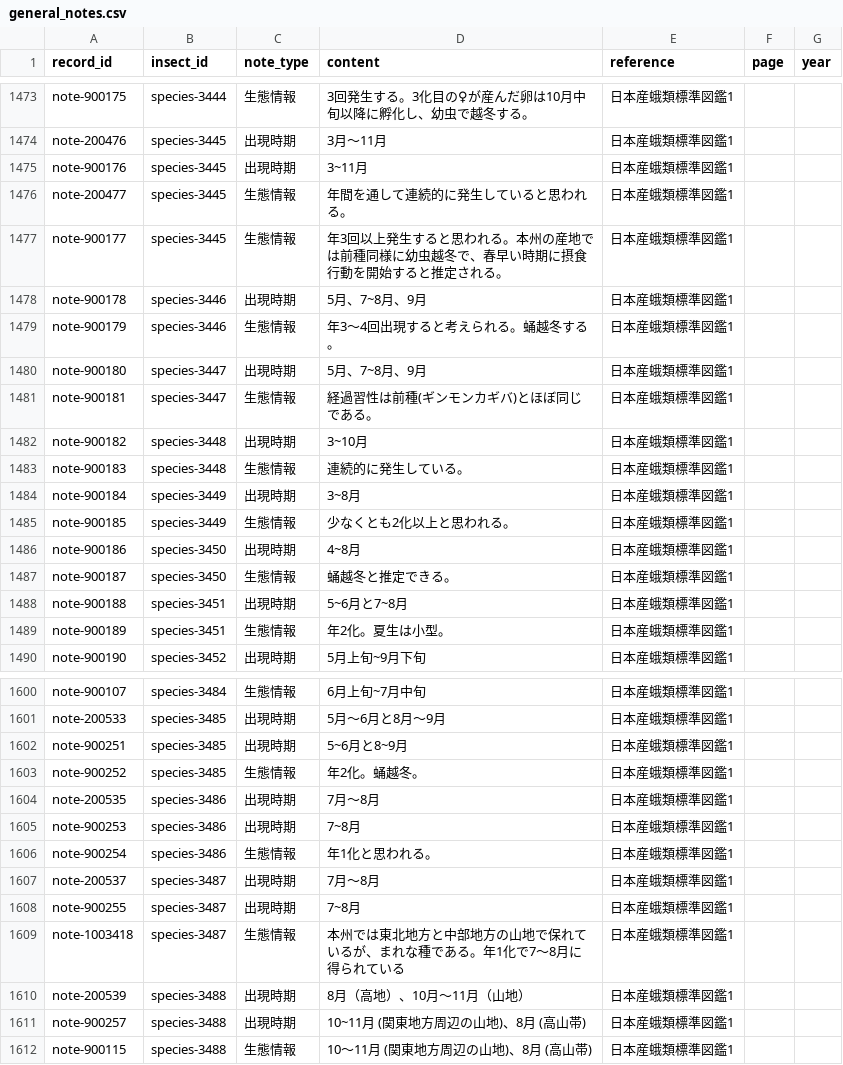
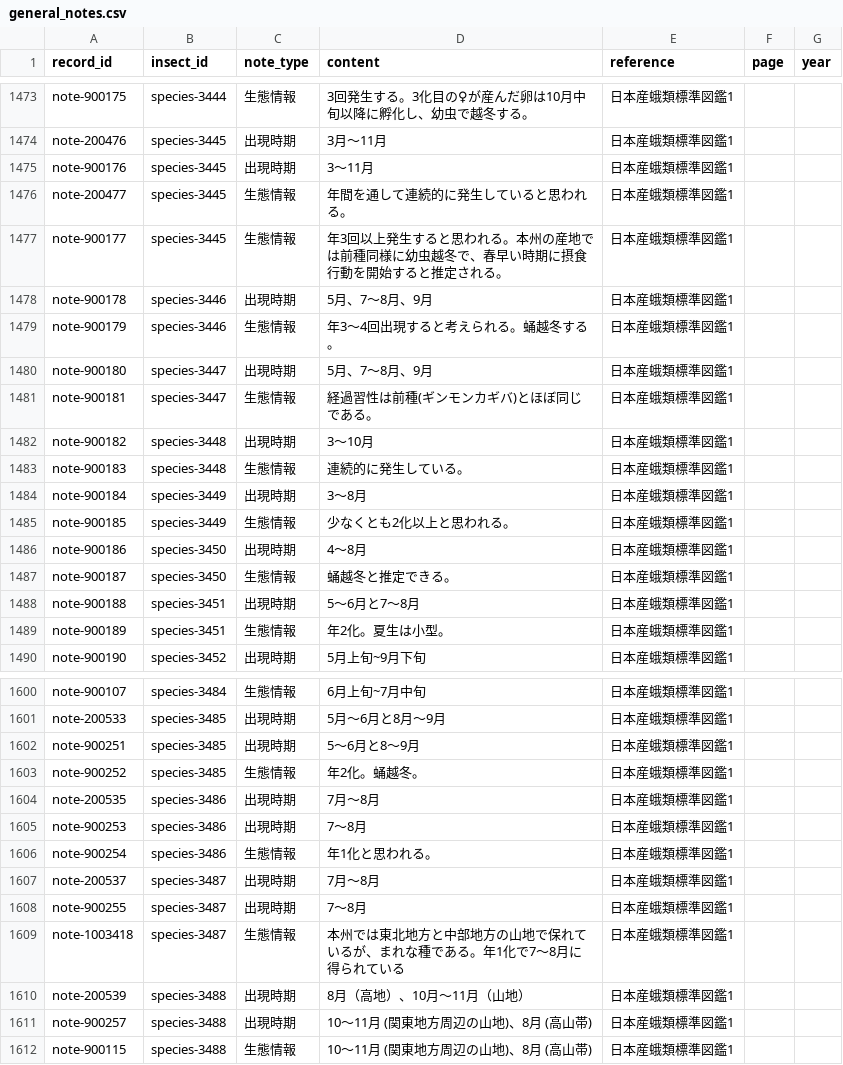
Before and after one commit to orau98/orau98.github.io, a CSV file: normalized_data/general_notes.csv, drawn as a sheet; only a part is shown, gaps mark what is left out; the diff covers the shown part only.

```diff
--- a/normalized_data/general_notes.csv
+++ b/normalized_data/general_notes.csv
@@ -1474,16 +1474,16 @@ note-900175,species-3444,生態情報,3回発生する。3化目の♀が産ん
 note-200476,species-3445,出現時期,3月～11月,日本産蛾類標準図鑑1,,
-note-900176,species-3445,出現時期,3~11月,日本産蛾類標準図鑑1,,
+note-900176,species-3445,出現時期,3～11月,日本産蛾類標準図鑑1,,
 note-200477,species-3445,生態情報,年間を通して連続的に発生していると思われる。,日本産蛾類標準図鑑1,,
 note-900177,species-3445,生態情報,年3回以上発生すると思われる。本州の産地では前種同様に幼虫越冬で、春早い時期に摂食行動を開始すると推定される。,日本産蛾類標準図鑑1,,
-note-900178,species-3446,出現時期,5月、7~8月、9月,日本産蛾類標準図鑑1,,
+note-900178,species-3446,出現時期,5月、7～8月、9月,日本産蛾類標準図鑑1,,
 note-900179,species-3446,生態情報,年3～4回出現すると考えられる。蛹越冬する。,日本産蛾類標準図鑑1,,
-note-900180,species-3447,出現時期,5月、7~8月、9月,日本産蛾類標準図鑑1,,
+note-900180,species-3447,出現時期,5月、7～8月、9月,日本産蛾類標準図鑑1,,
 note-900181,species-3447,生態情報,経過習性は前種(ギンモンカギバ)とほぼ同じである。,日本産蛾類標準図鑑1,,
-note-900182,species-3448,出現時期,3~10月,日本産蛾類標準図鑑1,,
+note-900182,species-3448,出現時期,3～10月,日本産蛾類標準図鑑1,,
 note-900183,species-3448,生態情報,連続的に発生している。,日本産蛾類標準図鑑1,,
-note-900184,species-3449,出現時期,3~8月,日本産蛾類標準図鑑1,,
+note-900184,species-3449,出現時期,3～8月,日本産蛾類標準図鑑1,,
 note-900185,species-3449,生態情報,少なくとも2化以上と思われる。,日本産蛾類標準図鑑1,,
-note-900186,species-3450,出現時期,4~8月,日本産蛾類標準図鑑1,,
+note-900186,species-3450,出現時期,4～8月,日本産蛾類標準図鑑1,,
 note-900187,species-3450,生態情報,蛹越冬と推定できる。,日本産蛾類標準図鑑1,,
-note-900188,species-3451,出現時期,5~6月と7~8月,日本産蛾類標準図鑑1,,
+note-900188,species-3451,出現時期,5～6月と7～8月,日本産蛾類標準図鑑1,,
 note-900189,species-3451,生態情報,年2化。夏生は小型。,日本産蛾類標準図鑑1,,
@@ -1601,12 +1601,12 @@ note-900107,species-3484,生態情報,6月上旬~7月中旬,日本産蛾類標
 note-200533,species-3485,出現時期,5月～6月と8月～9月,日本産蛾類標準図鑑1,,
-note-900251,species-3485,出現時期,5~6月と8~9月,日本産蛾類標準図鑑1,,
+note-900251,species-3485,出現時期,5～6月と8～9月,日本産蛾類標準図鑑1,,
 note-900252,species-3485,生態情報,年2化。蛹越冬。,日本産蛾類標準図鑑1,,
 note-200535,species-3486,出現時期,7月～8月,日本産蛾類標準図鑑1,,
-note-900253,species-3486,出現時期,7~8月,日本産蛾類標準図鑑1,,
+note-900253,species-3486,出現時期,7～8月,日本産蛾類標準図鑑1,,
 note-900254,species-3486,生態情報,年1化と思われる。,日本産蛾類標準図鑑1,,
 note-200537,species-3487,出現時期,7月～8月,日本産蛾類標準図鑑1,,
-note-900255,species-3487,出現時期,7~8月,日本産蛾類標準図鑑1,,
+note-900255,species-3487,出現時期,7～8月,日本産蛾類標準図鑑1,,
 note-1003418,species-3487,生態情報,本州では東北地方と中部地方の山地で保れているが、まれな種である。年1化で7～8月に得られている,日本産蛾類標準図鑑1,,
 note-200539,species-3488,出現時期,8月（高地）、10月～11月（山地）,日本産蛾類標準図鑑1,,
-note-900257,species-3488,出現時期,10~11月 (関東地方周辺の山地)、8月 (高山帯),日本産蛾類標準図鑑1,,
+note-900257,species-3488,出現時期,10～11月 (関東地方周辺の山地)、8月 (高山帯),日本産蛾類標準図鑑1,,
 note-900115,species-3488,生態情報,10～11月 (関東地方周辺の山地)、8月 (高山帯),日本産蛾類標準図鑑1,,
```
Also changed, not shown: 169 edited cells elsewhere in this file, 1 other file.
